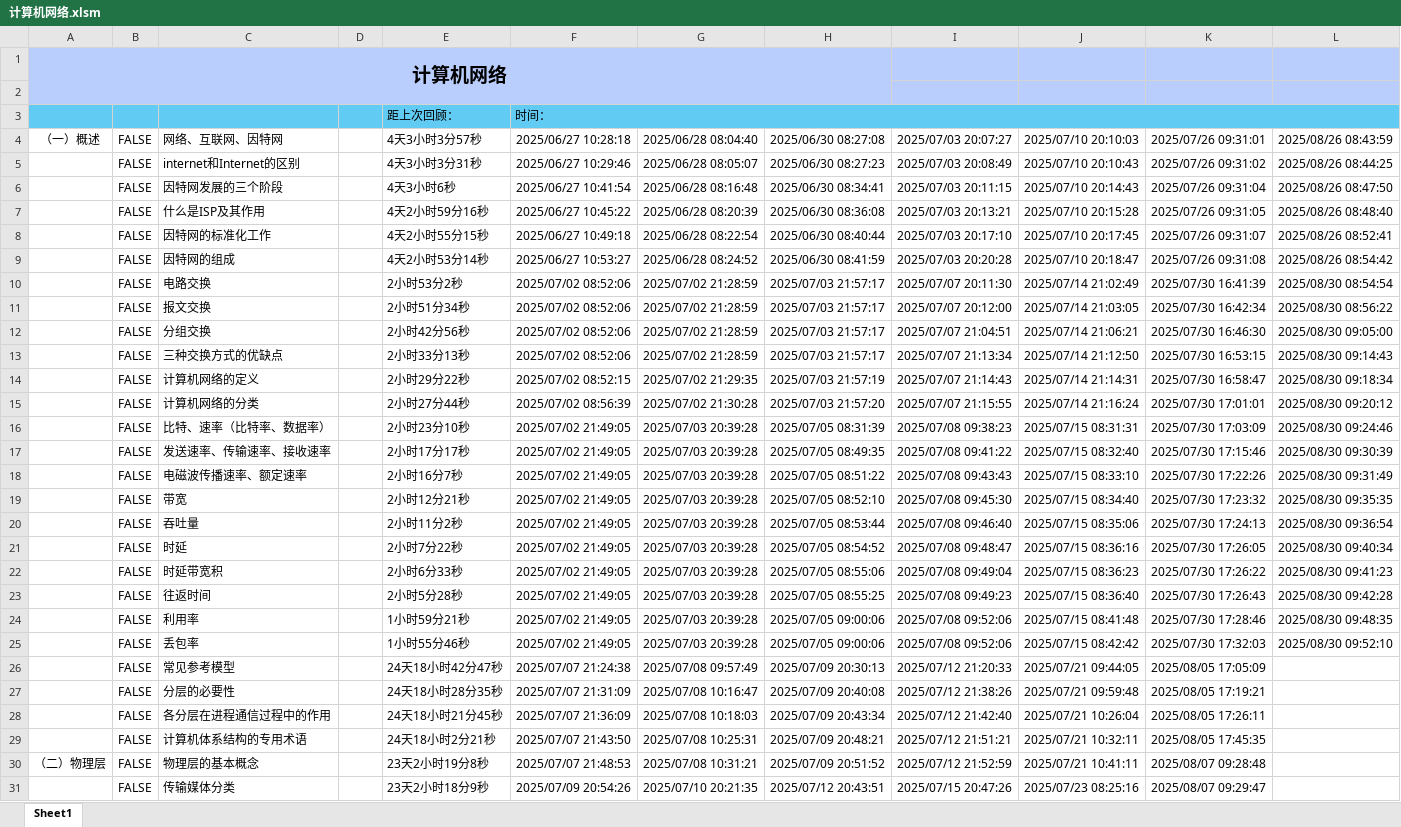
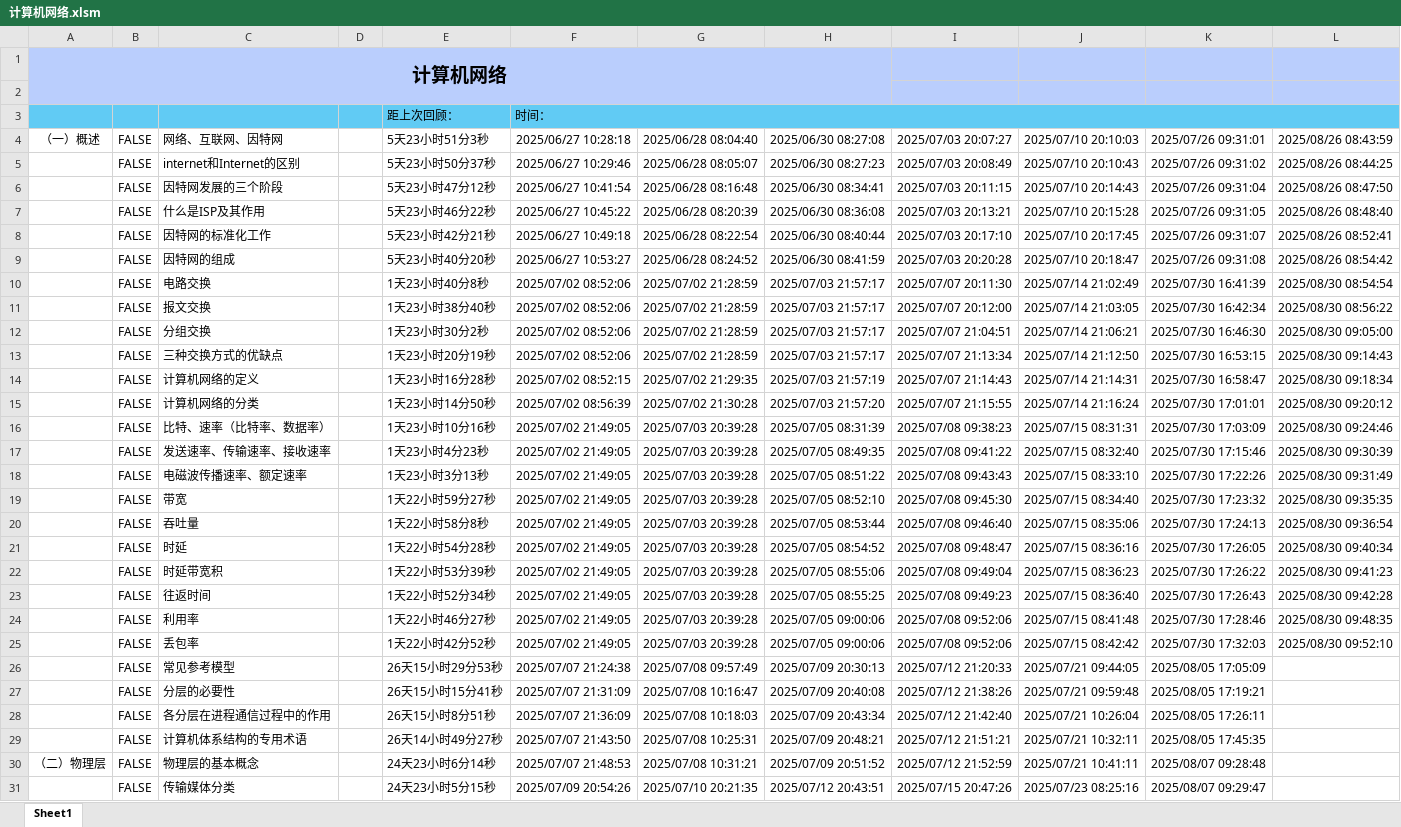
Before and after one commit to starfruit-gh/BasicKnowledge_checklist, an Excel workbook: 计算机网络.xlsm, sheet Sheet1, drawn as a sheet; only a part is shown; values as stored, in another font and other column widths than the file's, no borders; charts and pictures not drawn; the diff covers the shown part only; the diff names each change by its address in the sheet, - before the commit and + after, or states it on an @@ line.

Commit message:
回顾：电路交换；报文交换；分组交换；三种交换方式的优缺点；计算机网络的定义；计算机网络的分类；比特、速率（比特率、数据率）；发送速率、传输速率、接收速率；电磁波传播速率、额定速率；带宽；吞吐量；时延；时延带宽积；往返时间；利用率；丢包率；如何提高以太网的可靠性；什么是广播风暴；广播风暴的影响；什么是以太网交换机的生成树协议STP；以太网交换机的生成树协议STP的举例；巨大广播域的弊端；使用广播的协议有哪些；如何隔离广播域；什么是虚拟局域网技术；实现虚拟局域网的交换机要满足的两个条件；IEEE802.1Q帧；缺省VLAN ID、PVID、本征VLAN及各自的作用；Access端口；Trunk端口；Hybrid端口；划分子网的IPv4地址>为什么要划分子网；划分子网的IPv4地址>什么是划分子网；划分子网的IPv4地址>子网掩码及其作用；划分子网的IPv4地址>已知网络地址和子网掩码求划分细节；划分子网的IPv4地址>默认子网掩码；静态路由配置；直连路由；静态路由；默认路由；特定主机路由；静态路由配置错误导致的路由环路问题；聚合了不存在的网络导致的路由环路问题；网络故障导致的路由环路问题；静态路由选择和动态路由选择；因特网路由选择协议的特点；因特网分层次的路由选择协议；常见的路由选择协议；路由器的基本结构；路由信息协议RIP；RIP的基本工作过程；RIP路由条目的更新规则；RIP“坏消息传播得慢”问题。

```diff
--- a/计算机网络.xlsm (sheet Sheet1)
+++ b/计算机网络.xlsm (sheet Sheet1)
-E4: 4天3小时3分57秒
+E4: 5天23小时51分3秒
-E5: 4天3小时3分31秒
+E5: 5天23小时50分37秒
-E6: 4天3小时6秒
+E6: 5天23小时47分12秒
-E7: 4天2小时59分16秒
+E7: 5天23小时46分22秒
-E8: 4天2小时55分15秒
+E8: 5天23小时42分21秒
-E9: 4天2小时53分14秒
+E9: 5天23小时40分20秒
-E10: 2小时53分2秒
+E10: 1天23小时40分8秒
-E11: 2小时51分34秒
+E11: 1天23小时38分40秒
-E12: 2小时42分56秒
+E12: 1天23小时30分2秒
-E13: 2小时33分13秒
+E13: 1天23小时20分19秒
-E14: 2小时29分22秒
+E14: 1天23小时16分28秒
-E15: 2小时27分44秒
+E15: 1天23小时14分50秒
-E16: 2小时23分10秒
+E16: 1天23小时10分16秒
-E17: 2小时17分17秒
+E17: 1天23小时4分23秒
-E18: 2小时16分7秒
+E18: 1天23小时3分13秒
-E19: 2小时12分21秒
+E19: 1天22小时59分27秒
-E20: 2小时11分2秒
+E20: 1天22小时58分8秒
-E21: 2小时7分22秒
+E21: 1天22小时54分28秒
-E22: 2小时6分33秒
+E22: 1天22小时53分39秒
-E23: 2小时5分28秒
+E23: 1天22小时52分34秒
-E24: 1小时59分21秒
+E24: 1天22小时46分27秒
-E25: 1小时55分46秒
+E25: 1天22小时42分52秒
-E26: 24天18小时42分47秒
+E26: 26天15小时29分53秒
-E27: 24天18小时28分35秒
+E27: 26天15小时15分41秒
-E28: 24天18小时21分45秒
+E28: 26天15小时8分51秒
-E29: 24天18小时2分21秒
+E29: 26天14小时49分27秒
-E30: 23天2小时19分8秒
+E30: 24天23小时6分14秒
-E31: 23天2小时18分9秒
+E31: 24天23小时5分15秒
```
Also changed, not shown: 1 removed row and 166 edited cells elsewhere in this sheet, formulas that keep their value, charts or pictures.
